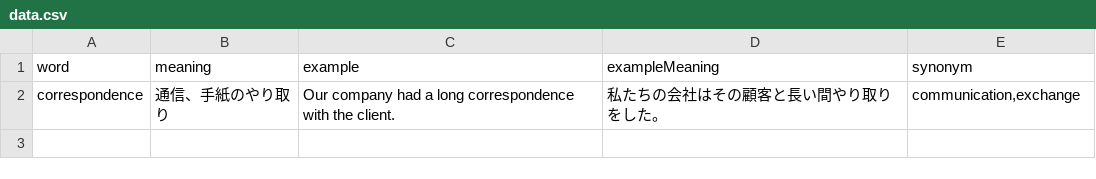
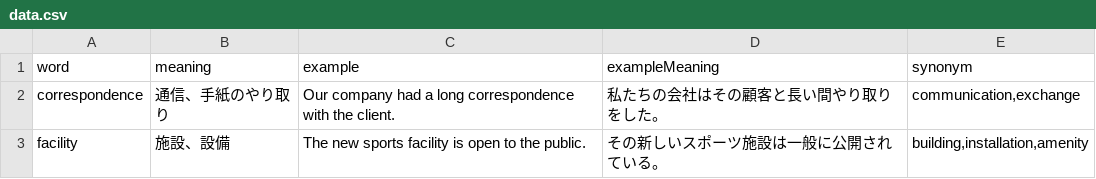
Before and after one commit to linkevery2s/englishword, a CSV file: data.csv, drawn as a sheet; the diff names each change by its address in the sheet, - before the commit and + after, or states it on an @@ line.

Commit message:
data.csv を更新

```diff
--- a/data.csv
+++ b/data.csv
+row 3: facility | 施設、設備 | The new sports facility is open to the public. | その新しいスポーツ施設は一般に公開されている。 | building,installation,amenity
```
